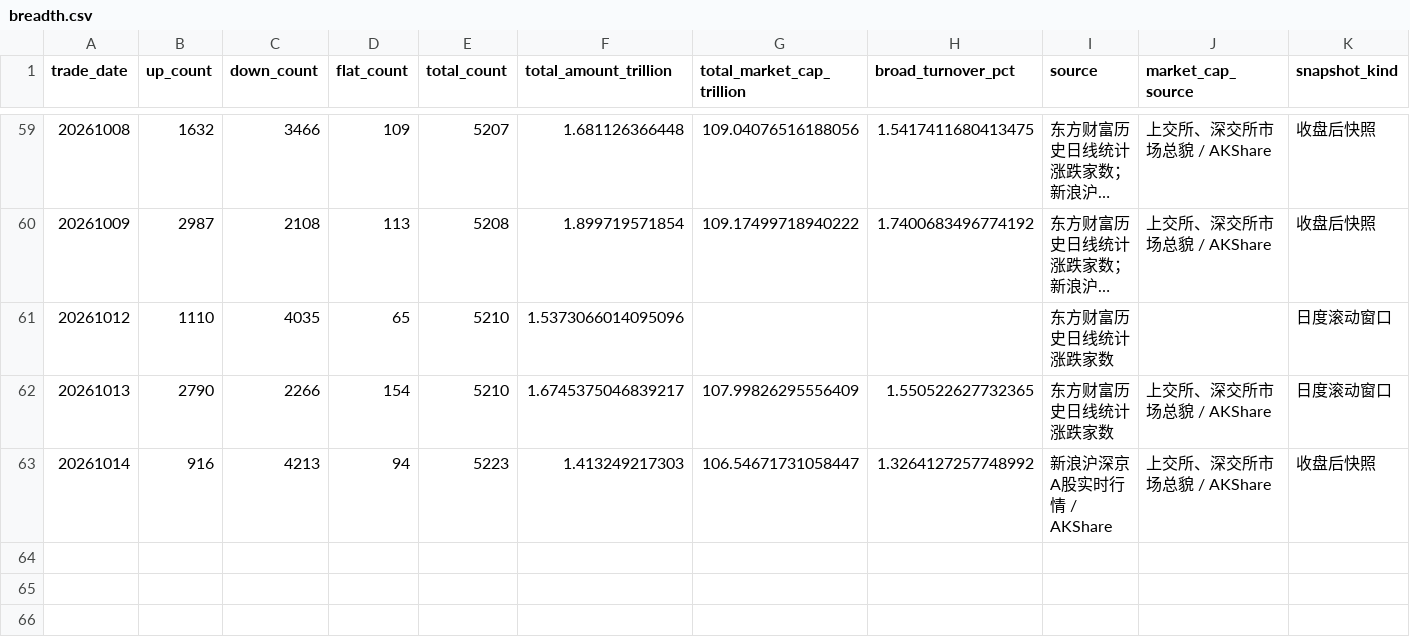
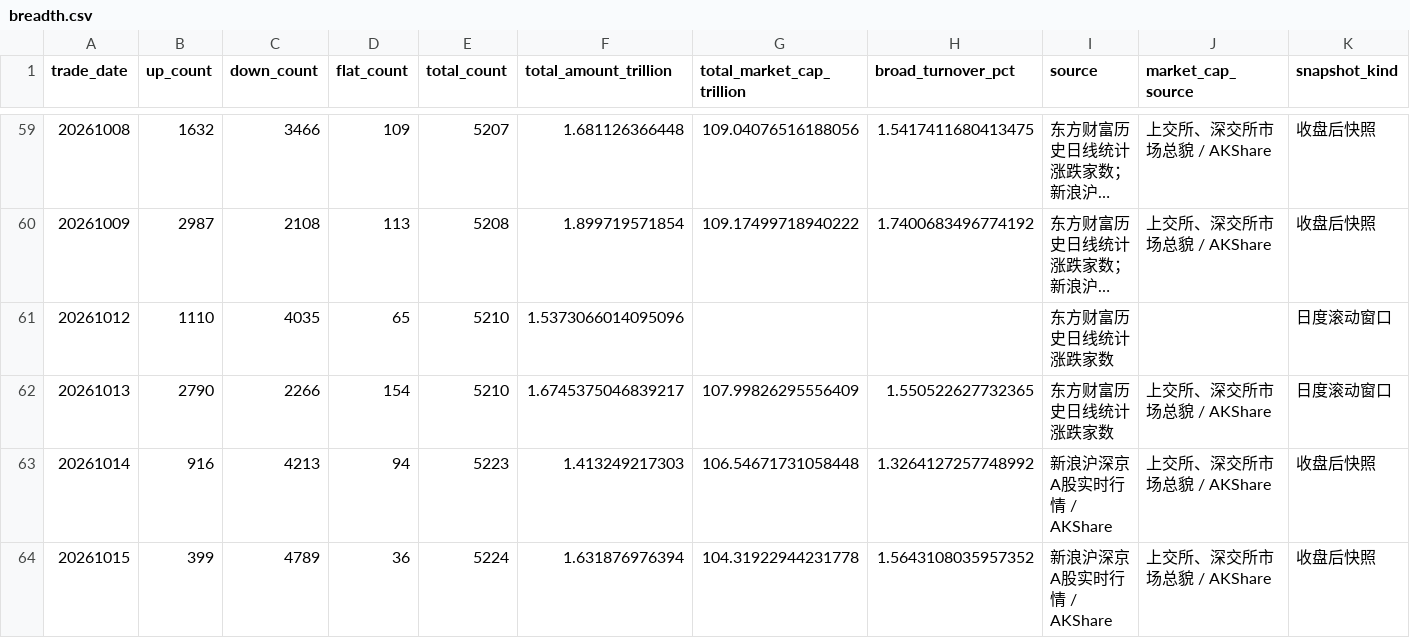
Before and after one commit to littlepeachh/macroscope-dashboard-v9, a CSV file: data/breadth.csv, drawn as a sheet; only a part is shown, gaps mark what is left out; long unchanged cells end in ….

```diff
--- a/data/breadth.csv
+++ b/data/breadth.csv
@@ -62,2 +62,3 @@
 20261013,2790,2266,154,5210,1.6745375046839217,107.99826295556409,1.550522627732365,东方财富历史日线统计涨跌家数,上交所、深交所市场总貌 / AKShare,日度滚动窗口
-20261014,916,4213,94,5223,1.413249217303,106.54671731058447,1.3264127257748992,新浪沪深京A股实时行情 / AKShare,上交所、深交所市场总貌 / AKShare,收盘后快照
+20261014,916,4213,94,5223,1.413249217303,106.54671731058448,1.3264127257748992,新浪沪深京A股实时行情 / AKShare,上交所、深交所市场总貌 / AKShare,收盘后快照
+20261015,399,4789,36,5224,1.631876976394,104.31922944231778,1.5643108035957352,新浪沪深京A股实时行情 / AKShare,上交所、深交所市场总貌 / AKShare,收盘后快照
```
Also changed, not shown: data/crowding.csv, data/deviation.csv, 6 other files.
